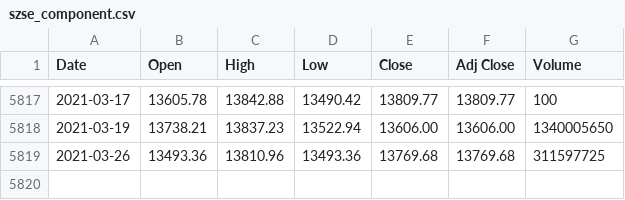
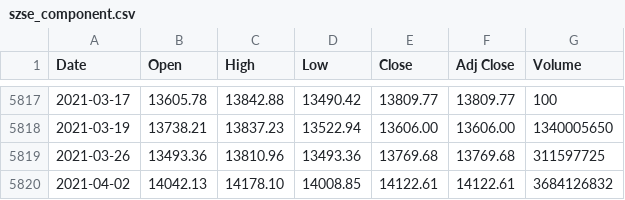
Before and after one commit to pratheeknagaraj/financial-markets, a CSV file: data/asia/stock/szse_component/szse_component.csv, drawn as a sheet; only a part is shown, gaps mark what is left out; the diff names each change by its address in the sheet, - before the commit and + after, or states it on an @@ line.

```diff
--- a/data/asia/stock/szse_component/szse_component.csv
+++ b/data/asia/stock/szse_component/szse_component.csv
+row 5820: 2021-04-02 | 14042.13 | 14178.10 | 14008.85 | 14122.61 | 14122.61 | 3684126832
```
Also changed, not shown: data/asia/stock/kospi/kospi.csv, data/asia/stock/nikkei_225/nikkei_225.csv, 13 other files.
